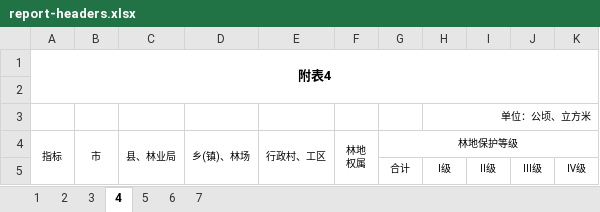
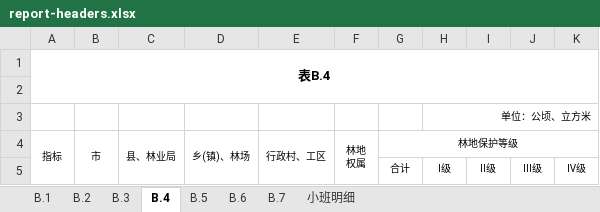
Before and after one commit to sunfing/agent-skills, an Excel workbook: skills/forestry-survey-summary-tables/assets/report-headers.xlsx, sheet B.4, drawn as a sheet; values as stored, in another font and other column widths than the file's, no borders; the diff names each change by its address in the sheet, - before the commit and + after, or states it on an @@ line.

```diff
--- a/skills/forestry-survey-summary-tables/assets/report-headers.xlsx (sheet B.4)
+++ b/skills/forestry-survey-summary-tables/assets/report-headers.xlsx (sheet B.4)
-sheet tab: 1
+sheet tab: B.1
-sheet tab: 2
+sheet tab: B.2
-sheet tab: 3
+sheet tab: B.3
-sheet tab: 4
+sheet tab: B.4
-sheet tab: 5
+sheet tab: B.6
-sheet tab: 6
+sheet tab: B.7
-sheet tab: 7
+sheet tab: 小班明细
+sheet tab: B.5
-A1: 附表4
+A1: 表B.4
```
Also changed, not shown: sheet B.6, sheet B.1, sheet B.2, sheet 小班明细, sheet B.3, sheet B.7, 7 other files.
